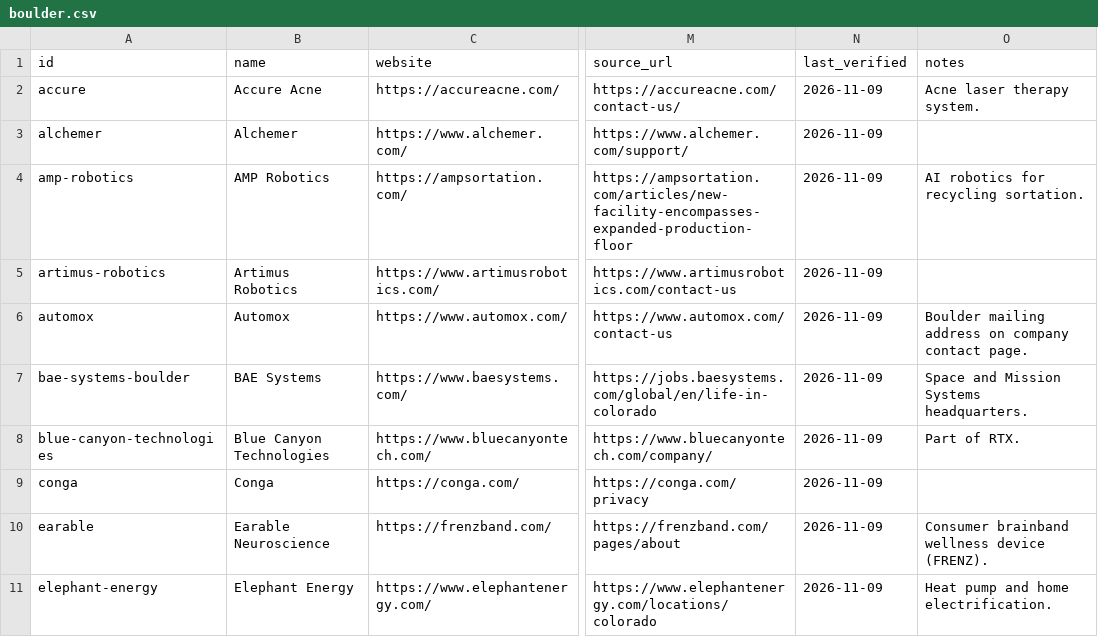
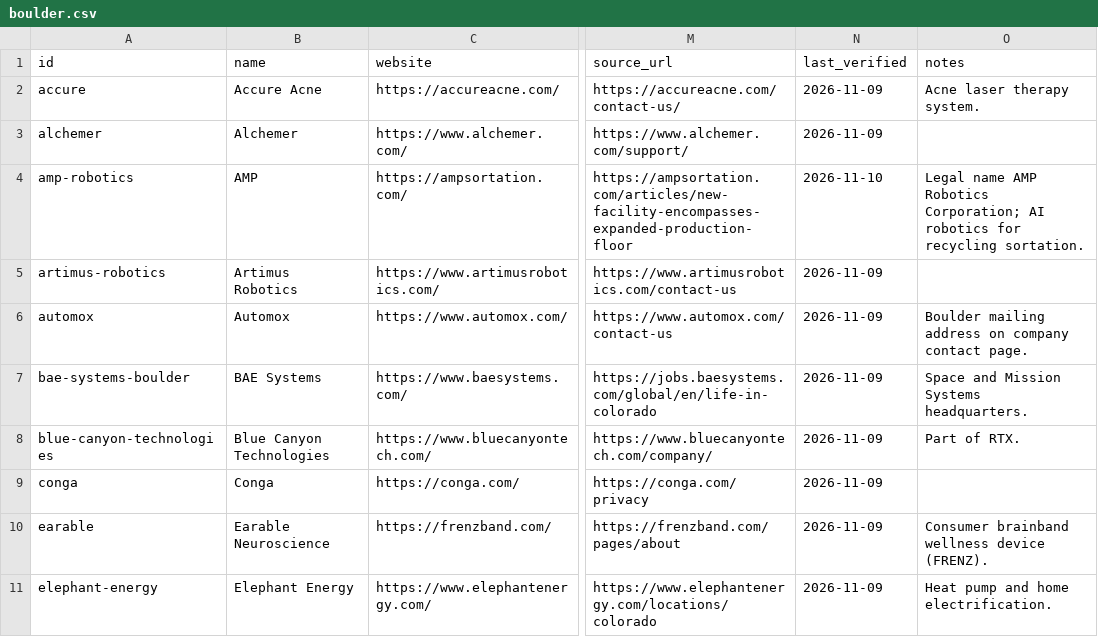
Before and after one commit to edwardasilva/company-lists, a CSV file: data/us/co/boulder.csv, drawn as a sheet; only a part is shown, gaps mark what is left out; the diff names each change by its address in the sheet, - before the commit and + after, or states it on an @@ line.

Commit message:
Set amp-robotics name to AMP, as the company now writes it
The company's site uses AMP in its footer, prose and press releases;
AMP Robotics Corporation remains the legal name and moves to notes.
The id is unchanged. last_verified is the recheck date.

```diff
--- a/data/us/co/boulder.csv
+++ b/data/us/co/boulder.csv
-B4 (name): AMP Robotics
+B4 (name): AMP
-N4 (last_verified): 2026-11-09
+N4 (last_verified): 2026-11-10
-O4 (notes): AI robotics…
+O4 (notes): Legal name AMP Robotics Corporation; AI robotics…
```
